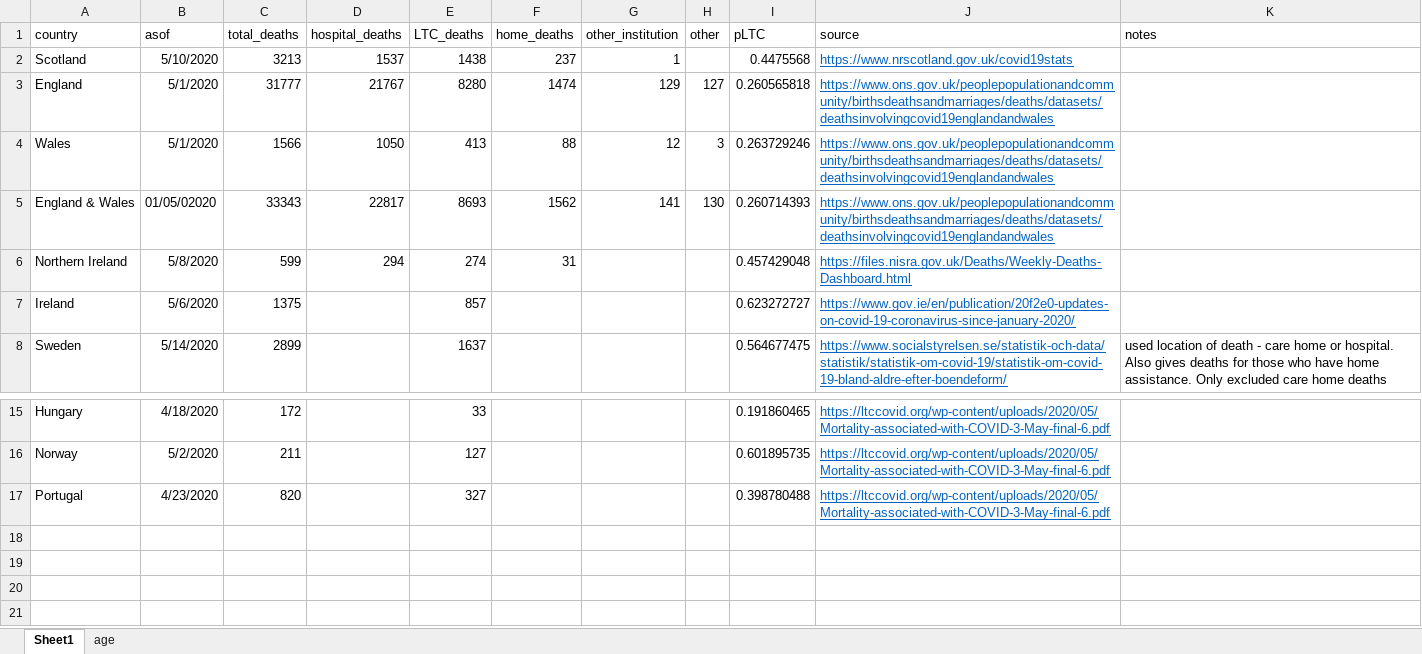
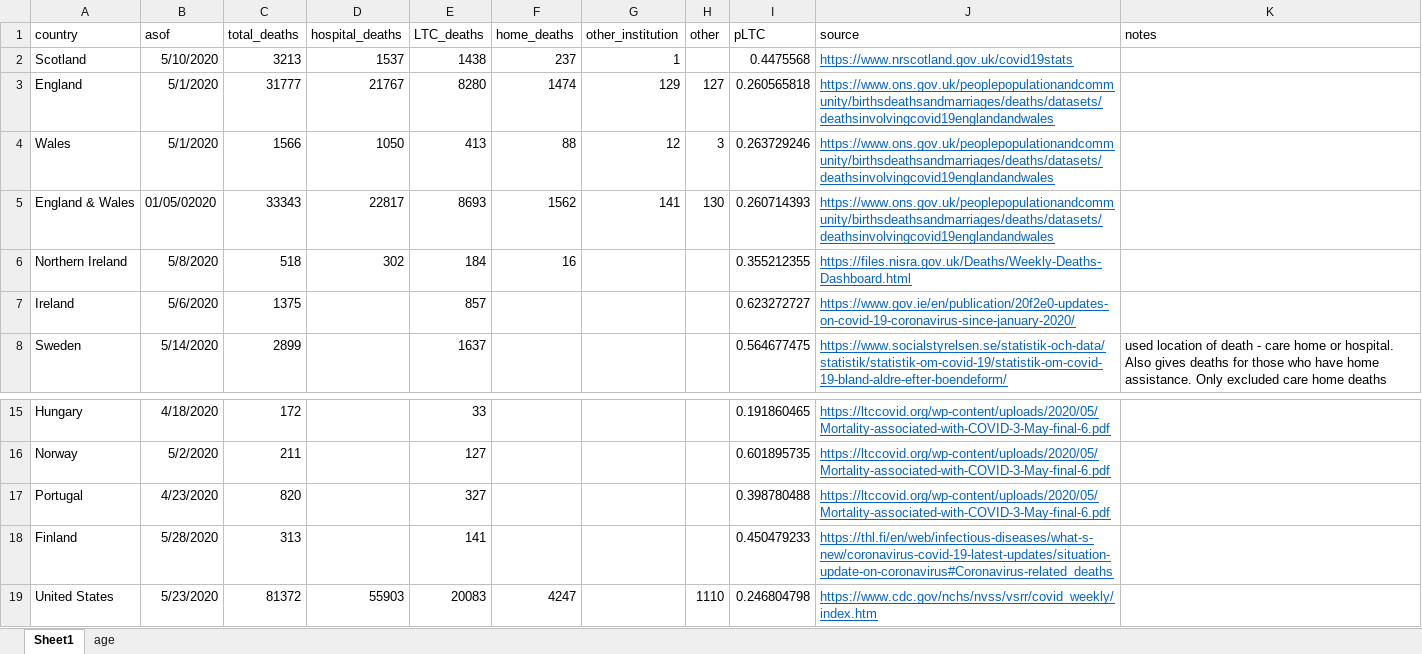
Before and after one commit to meganodris/International-COVID-IFR, an Excel workbook: data/deaths_location.xlsx, sheet Sheet1, drawn as a sheet; only a part is shown, gaps mark what is left out; values as stored, in another font and other column widths than the file's, no borders; the diff names each change by its address in the sheet, - before the commit and + after, or states it on an @@ line.

Commit message:
update data & add 5 countries

```diff
--- a/data/deaths_location.xlsx (sheet Sheet1)
+++ b/data/deaths_location.xlsx (sheet Sheet1)
-C6 (total_deaths): 599
+C6 (total_deaths): 518
-D6 (hospital_deaths): 294
+D6 (hospital_deaths): 302
-E6 (LTC_deaths): 274
+E6 (LTC_deaths): 184
-F6 (home_deaths): 31
+F6 (home_deaths): 16
-I6 (pLTC): 0.457429048
+I6 (pLTC): 0.355212355
+row 18: Finland | 5/28/2020 | 313 |  | 141 |  |  |  | 0.450479233 | https://thl.fi/en/web/infectious-diseases/what-s-new/coronavirus-covid-19-latest-updates/situation-update-on-coronavirus#Coronavirus-related_deaths
+row 19: United States | 5/23/2020 | 81372 | 55903 | 20083 | 4247 |  | 1110 | 0.246804798 | https://www.cdc.gov/nchs/nvss/vsrr/covid_weekly/index.htm
```
Also changed, not shown: 6 other files.
